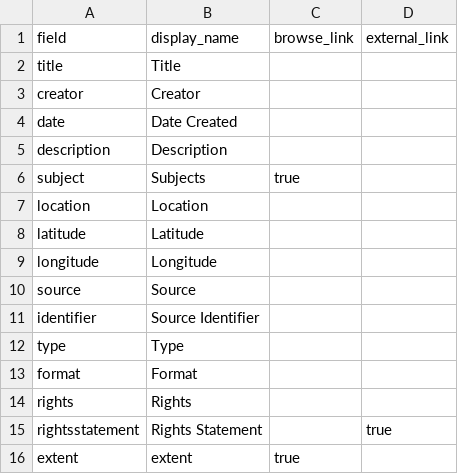
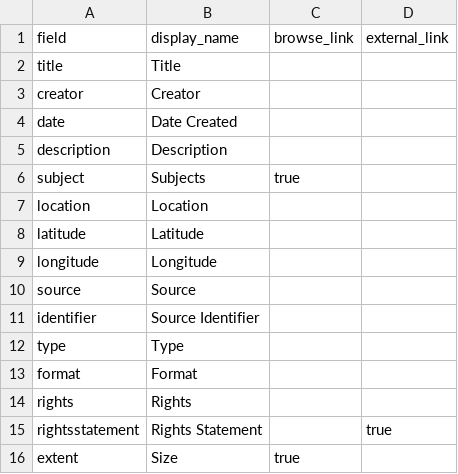
Before and after one commit to mfrydman7/artloan, a CSV file: _data/config-metadata.csv, drawn as a sheet.

Commit message:
Update config-metadata.csv

```diff
--- a/_data/config-metadata.csv
+++ b/_data/config-metadata.csv
@@ -15,2 +15,2 @@ rights,Rights,
 rightsstatement,Rights Statement,,true
-extent, extent, true
+extent, Size, true
```
